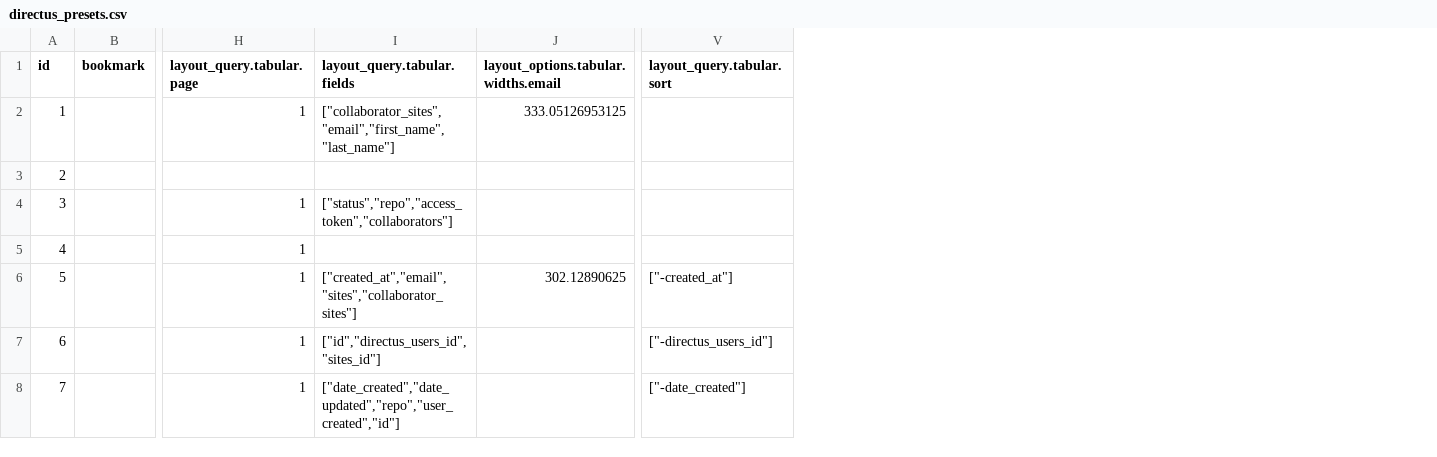
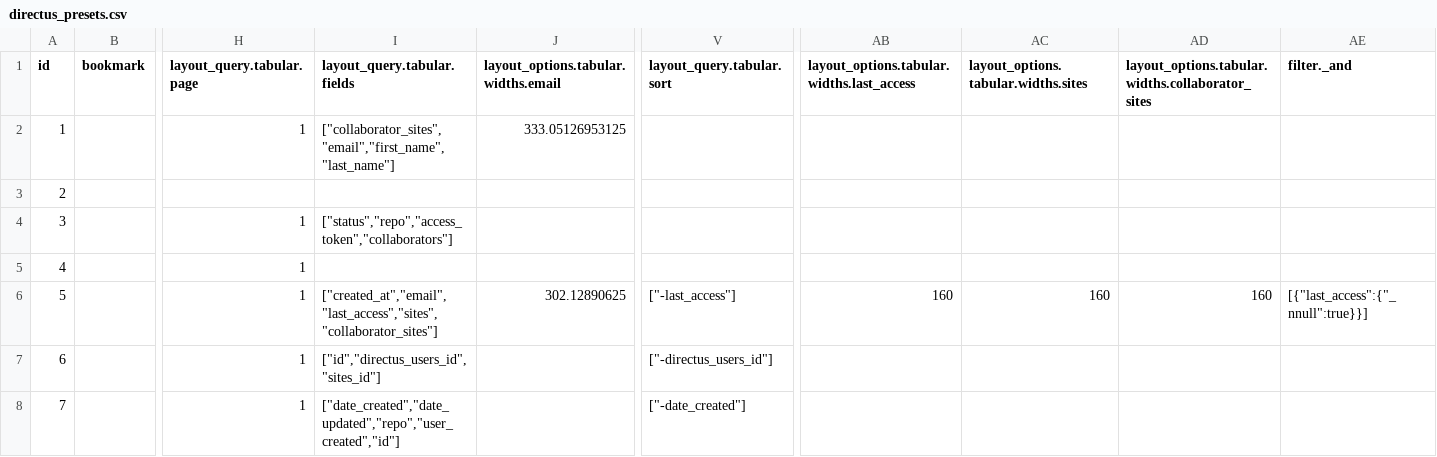
Before and after one commit to decapbridge/decapbridge-api, a CSV file: config/directus_presets.csv, drawn as a sheet; only a part is shown, gaps mark what is left out; the diff names each change by its address in the sheet, - before the commit and + after, or states it on an @@ line.

```diff
--- a/config/directus_presets.csv
+++ b/config/directus_presets.csv
+column AB, rows 1-6: layout_options.tabular.widths.last_access |  |  |  |  | 160
+column AC, rows 1-6: layout_options.tabular.widths.sites |  |  |  |  | 160
+column AD, rows 1-6: layout_options.tabular.widths.collaborator_sites |  |  |  |  | 160
+column AE (filter._and), row 6: [{"last_access":{"_nnull":true}}]
-I6 (layout_query.tabular.fields): ["created_at","email","sites","collaborator_sites"]
+I6 (layout_query.tabular.fields): ["created_at","email","last_access","sites","collaborator_sites"]
-V6 (layout_query.tabular.sort): ["-created_at"]
+V6 (layout_query.tabular.sort): ["-last_access"]
```
Also changed, not shown: 2 other files.
